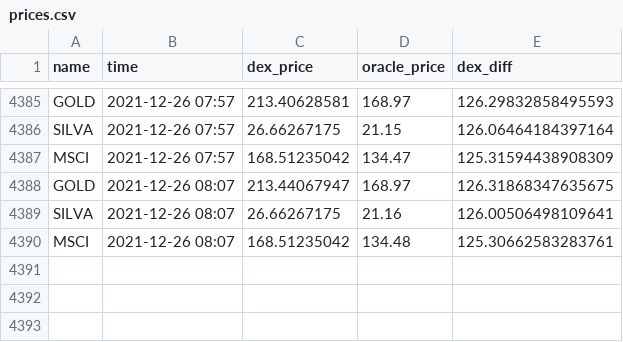
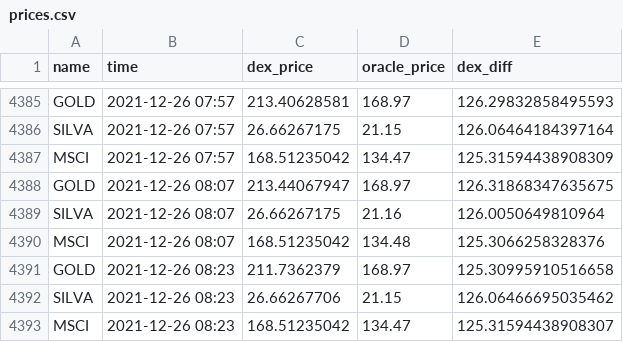
Before and after one commit to JesJehle/defichain-scraper, a CSV file: prices.csv, drawn as a sheet; only a part is shown, gaps mark what is left out.

Commit message:
update

```diff
--- a/prices.csv
+++ b/prices.csv
@@ -4388,3 +4388,6 @@ MSCI,2021-12-26 07:57,168.51235042,134.47,125.31594438908309
 GOLD,2021-12-26 08:07,213.44067947,168.97,126.31868347635675
-SILVA,2021-12-26 08:07,26.66267175,21.16,126.00506498109641
-MSCI,2021-12-26 08:07,168.51235042,134.48,125.30662583283761
+SILVA,2021-12-26 08:07,26.66267175,21.16,126.0050649810964
+MSCI,2021-12-26 08:07,168.51235042,134.48,125.3066258328376
+GOLD,2021-12-26 08:23,211.7362379,168.97,125.30995910516658
+SILVA,2021-12-26 08:23,26.66267706,21.15,126.06466695035462
+MSCI,2021-12-26 08:23,168.51235042,134.47,125.31594438908307
```
